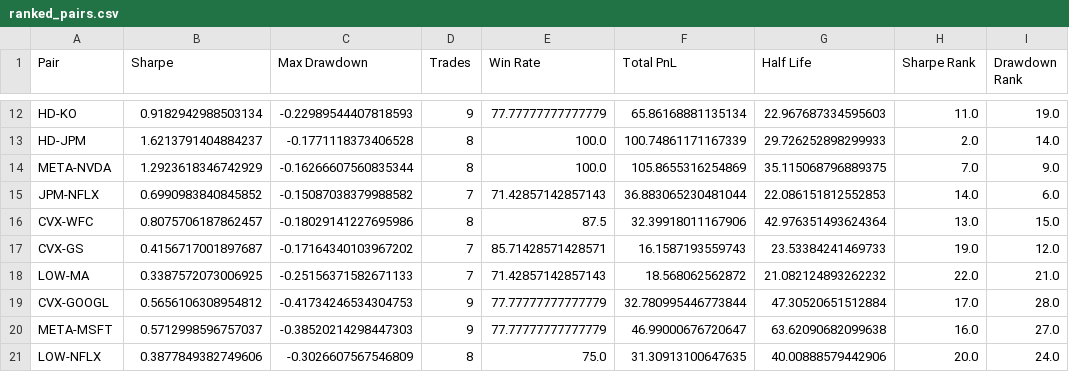
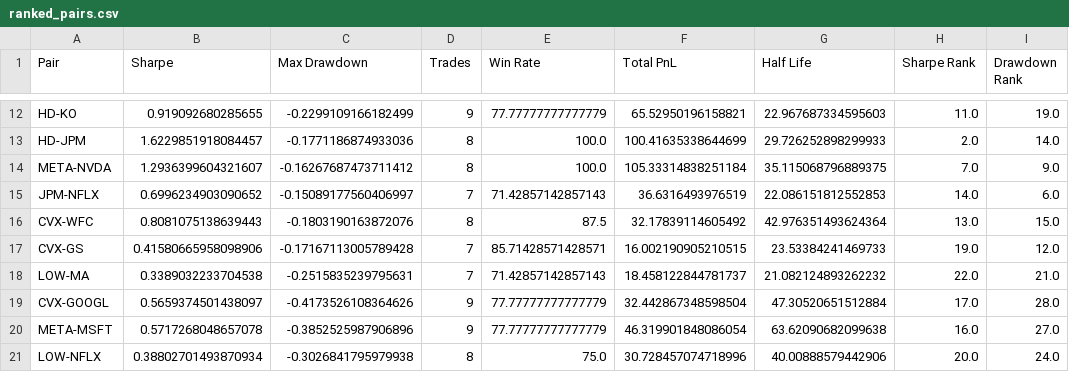
Before and after one commit to Frreyah20/statistical-arbitrage-research-platform, a CSV file: results/ranked_pairs.csv, drawn as a sheet; only a part is shown, gaps mark what is left out; the diff covers the shown part only; the diff names each change by its address in the sheet, - before the commit and + after, or states it on an @@ line.

```diff
--- a/results/ranked_pairs.csv
+++ b/results/ranked_pairs.csv
-B12 (Sharpe): 0.9182942988503134
+B12 (Sharpe): 0.919092680285655
-C12 (Max Drawdown): -0.22989544407818593
+C12 (Max Drawdown): -0.2299109166182499
-F12 (Total PnL): 65.86168881135134
+F12 (Total PnL): 65.52950196158821
-B13 (Sharpe): 1.6213791404884237
+B13 (Sharpe): 1.6229851918084457
-C13 (Max Drawdown): -0.1771118373406528
+C13 (Max Drawdown): -0.1771186874933036
-F13 (Total PnL): 100.74861171167339
+F13 (Total PnL): 100.41635338644699
-B14 (Sharpe): 1.2923618346742929
+B14 (Sharpe): 1.2936399604321607
-C14 (Max Drawdown): -0.16266607560835344
+C14 (Max Drawdown): -0.16267687473711412
-F14 (Total PnL): 105.8655316254869
+F14 (Total PnL): 105.33314838251184
-B15 (Sharpe): 0.6990983840845852
+B15 (Sharpe): 0.6996234903090652
-C15 (Max Drawdown): -0.15087038379988582
+C15 (Max Drawdown): -0.15089177560406997
-F15 (Total PnL): 36.883065230481044
+F15 (Total PnL): 36.6316493976519
-B16 (Sharpe): 0.8075706187862457
+B16 (Sharpe): 0.8081075138639443
-C16 (Max Drawdown): -0.18029141227695986
+C16 (Max Drawdown): -0.1803190163872076
-F16 (Total PnL): 32.39918011167906
+F16 (Total PnL): 32.17839114605492
-B17 (Sharpe): 0.4156717001897687
+B17 (Sharpe): 0.41580665958098906
-C17 (Max Drawdown): -0.17164340103967202
+C17 (Max Drawdown): -0.17167113005789428
-F17 (Total PnL): 16.1587193559743
+F17 (Total PnL): 16.002190905210515
-B18 (Sharpe): 0.3387572073006925
+B18 (Sharpe): 0.3389032233704538
-C18 (Max Drawdown): -0.25156371582671133
+C18 (Max Drawdown): -0.2515835239795631
-F18 (Total PnL): 18.568062562872
+F18 (Total PnL): 18.458122844781737
-B19 (Sharpe): 0.5656106308954812
+B19 (Sharpe): 0.5659374501438097
-C19 (Max Drawdown): -0.41734246534304753
+C19 (Max Drawdown): -0.4173526108364626
-F19 (Total PnL): 32.780995446773844
+F19 (Total PnL): 32.442867348598504
-B20 (Sharpe): 0.5712998596757037
+B20 (Sharpe): 0.5717268048657078
-C20 (Max Drawdown): -0.38520214298447303
+C20 (Max Drawdown): -0.3852525987906896
-F20 (Total PnL): 46.99000676720647
+F20 (Total PnL): 46.319901848086054
-B21 (Sharpe): 0.3877849382749606
+B21 (Sharpe): 0.38802701493870934
-C21 (Max Drawdown): -0.3026607567546809
+C21 (Max Drawdown): -0.3026841795979938
-F21 (Total PnL): 31.30913100647635
+F21 (Total PnL): 30.728457074718996
```
Also changed, not shown: 2 added rows, 2 removed rows and 93 edited cells elsewhere in this file, results/feature_importance.csv, results/ml_dataset.csv, 20 other files.
